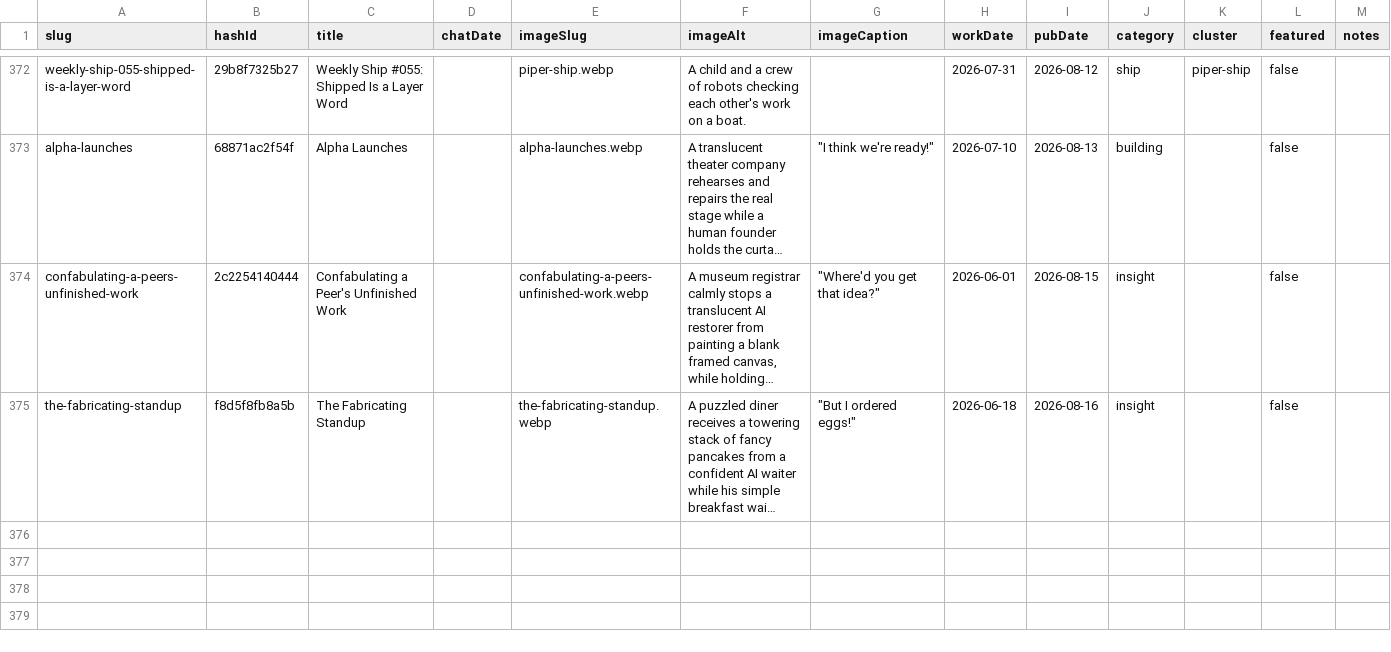
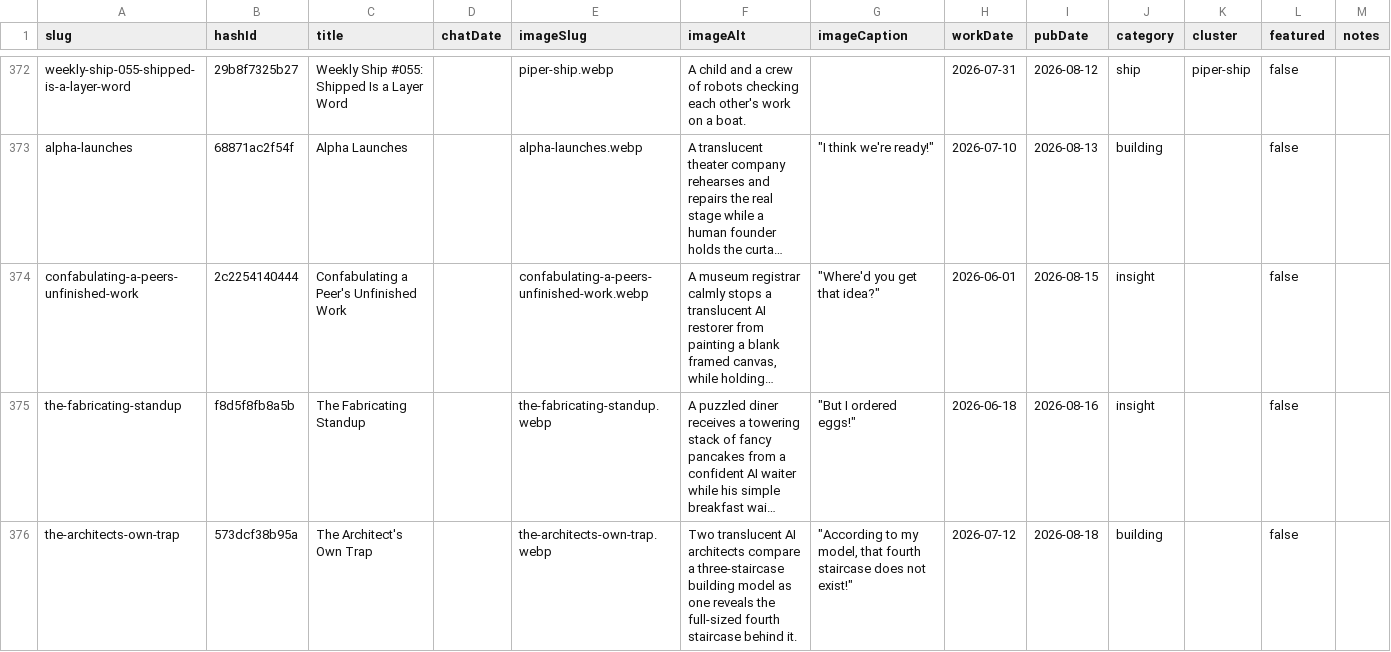
Before and after one commit to mediajunkie/piper-morgan-website, a CSV file: data/blog-metadata.csv, drawn as a sheet; only a part is shown, gaps mark what is left out; long unchanged cells end in …; the diff names each change by its address in the sheet, - before the commit and + after, or states it on an @@ line.

Commit message:
content(the-architects-own-trap): publish
hashId 64d82fa7d5fc, building, pubDate 2026-08-18, workDate 2026-07-12
(source-work-period per dateline + calendar).

```diff
--- a/data/blog-metadata.csv
+++ b/data/blog-metadata.csv
+row 376: the-architects-own-trap | 573dcf38b95a | The Architect's Own Trap |  | the-architects-own-trap.webp | Two translucent AI architects compare a three-staircase building model as one reveals the full-sized fourth staircase behind it. | "According to my model, that fourth staircase does not exist!" | 2026-07-12 | 2026-08-18 | building |  | false
```
Also changed, not shown: 4 other files.
